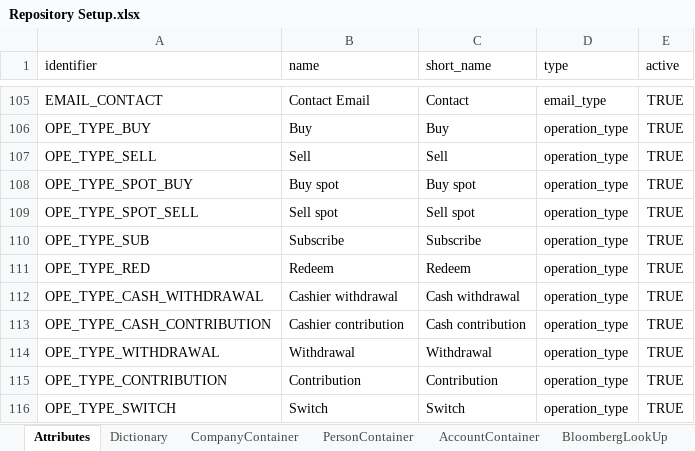
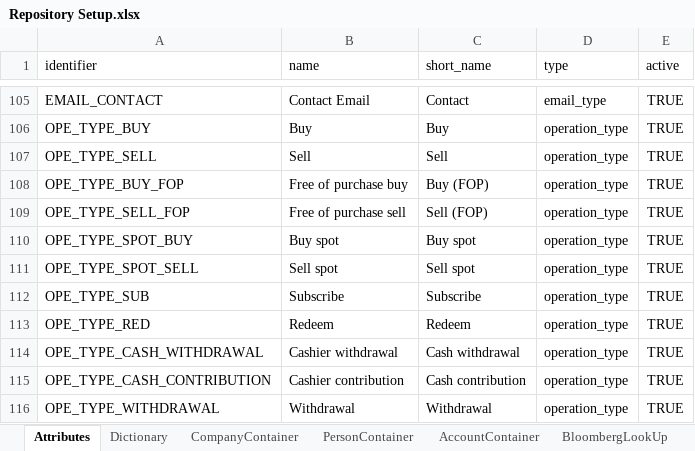
Before and after one commit to humblejok/gso_finale, an Excel workbook: resources/Repository Setup.xlsx, sheet Attributes, drawn as a sheet; only a part is shown, gaps mark what is left out; the shorter side is filled out with more unchanged rows; values as stored, in another font and other column widths than the file's, no borders; the diff names each change by its address in the sheet, - before the commit and + after, or states it on an @@ line.

```diff
--- a/resources/Repository Setup.xlsx (sheet Attributes)
+++ b/resources/Repository Setup.xlsx (sheet Attributes)
+row 108: OPE_TYPE_BUY_FOP | Free of purchase buy | Buy (FOP) | operation_type | TRUE
+row 109: OPE_TYPE_SELL_FOP | Free of purchase sell | Sell (FOP) | operation_type | TRUE
```
Also changed, not shown: 8 other files.
